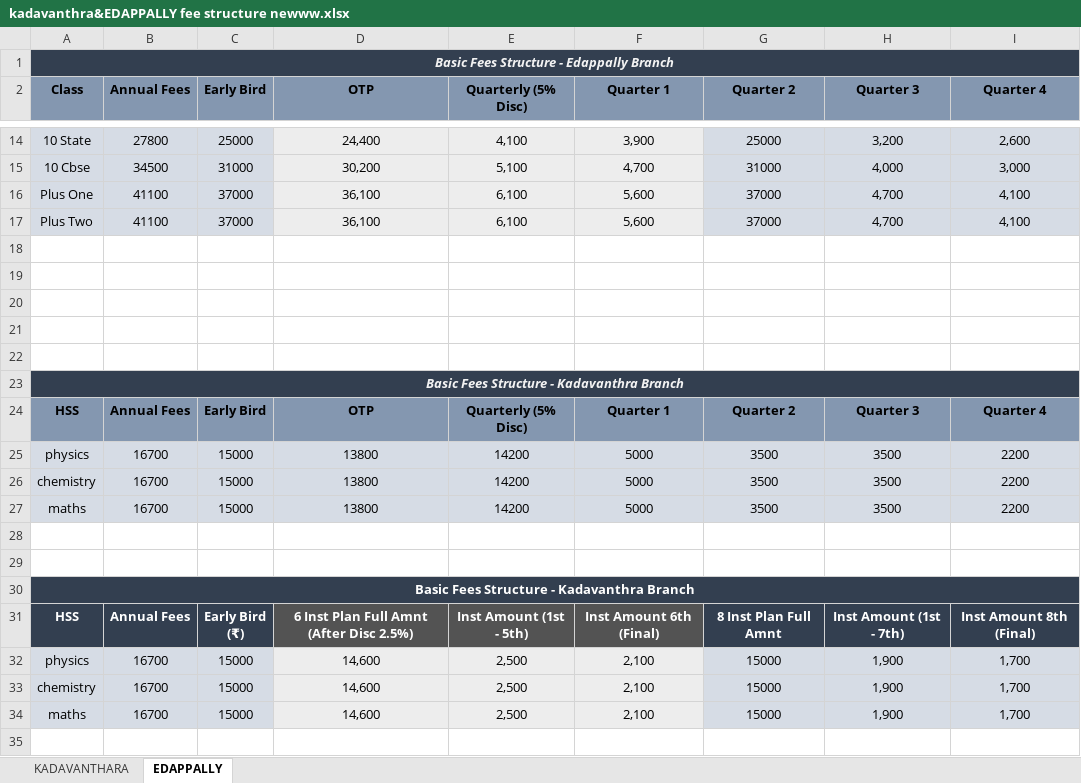
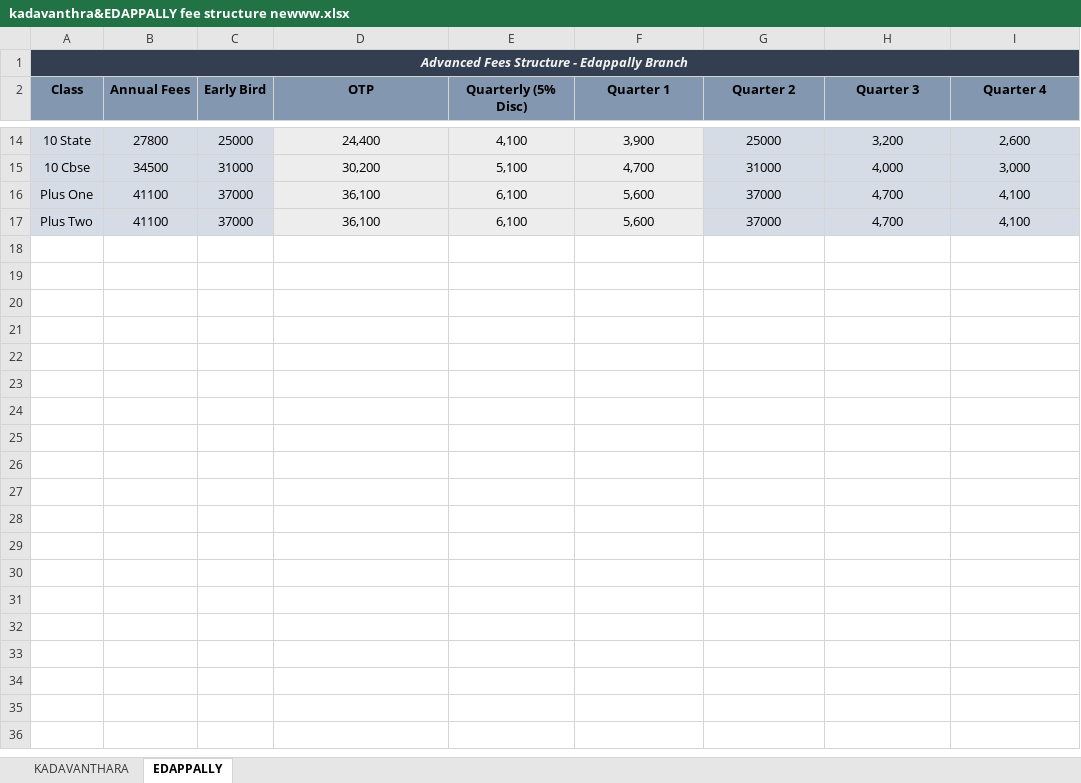
Before and after one commit to pydart-hub/smartup-erp-frontend, an Excel workbook: docs/kadavanthra&EDAPPALLY fee structure newww.xlsx, sheet EDAPPALLY, drawn as a sheet; only a part is shown, gaps mark what is left out; values as stored, in another font and other column widths than the file's, no borders; ↵ is a line break in a cell; the diff covers the shown part only; the diff names each change by its address in the sheet, - before the commit and + after, or states it on an @@ line.

```diff
--- a/docs/kadavanthra&EDAPPALLY fee structure newww.xlsx (sheet EDAPPALLY)
+++ b/docs/kadavanthra&EDAPPALLY fee structure newww.xlsx (sheet EDAPPALLY)
-A1 (Class): Basic Fees Structure - Edappally Branch
+A1 (Class): Advanced Fees Structure - Edappally Branch
-row 18: (empty)
-row 19: (empty)
-row 20: (empty)
-row 21: (empty)
-row 22: (empty)
-row 23: Basic Fees Structure - Kadavanthra Branch
-row 24: HSS | Annual Fees | Early Bird | OTP | Quarterly (5% Disc) | Quarter 1 | Quarter 2 | Quarter 3 | Quarter 4
-row 25: physics | 16700 | 15000 | 13800 | 14200 | 5000 | 3500 | 3500 | 2200
-row 26: chemistry | 16700 | 15000 | 13800 | 14200 | 5000 | 3500 | 3500 | 2200
-row 27: maths | 16700 | 15000 | 13800 | 14200 | 5000 | 3500 | 3500 | 2200
-row 28: (empty)
-row 29: (empty)
-row 30: Basic Fees Structure - Kadavanthra Branch
-row 31: HSS | Annual Fees | Early Bird ↵ (₹) | 6 Inst Plan Full Amnt (After Disc 2.5%) | Inst Amount (1st - 5th) | Inst Amount 6th (Final) | 8 Inst Plan Full Amnt | Inst Amount (1st - 7th) | Inst Amount 8th (Final)
-row 32: physics | 16700 | 15000 | 14,600 | 2,500 | 2,100 | 15000 | 1,900 | 1,700
-row 33: chemistry | 16700 | 15000 | 14,600 | 2,500 | 2,100 | 15000 | 1,900 | 1,700
-row 34: maths | 16700 | 15000 | 14,600 | 2,500 | 2,100 | 15000 | 1,900 | 1,700
-row 35: (empty)
```
Also changed, not shown: 14 removed rows and 1 edited cell elsewhere in this sheet, sheet KADAVANTHARA, 55 other files.
